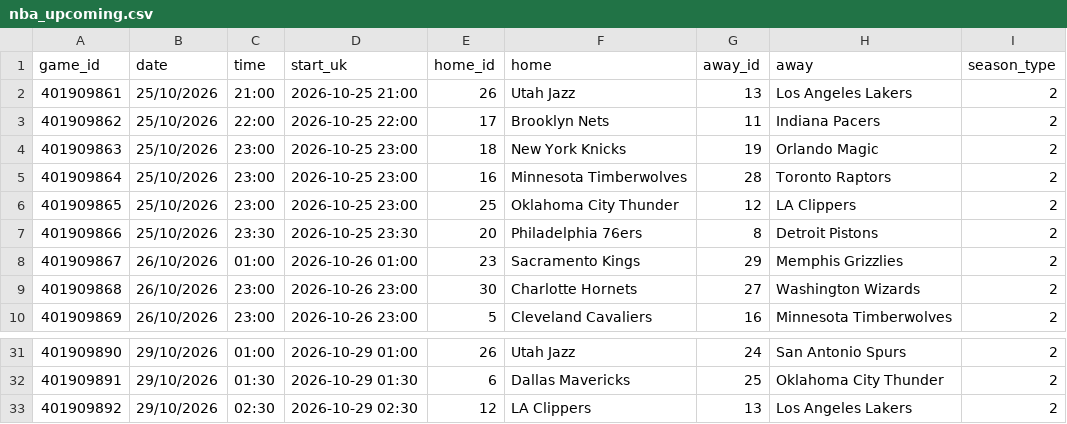
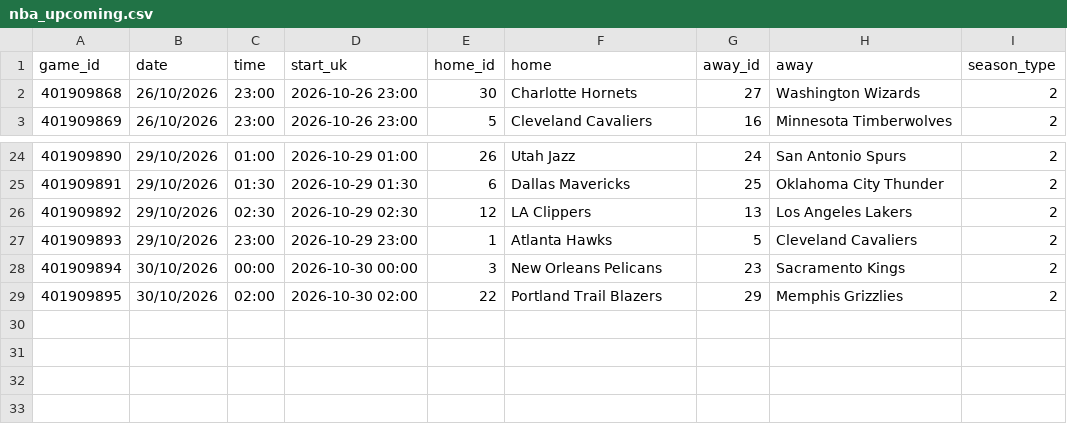
Before and after one commit to georgecharlesworth5-sudo/footystatpack, a CSV file: data/nba_upcoming.csv, drawn as a sheet; only a part is shown, gaps mark what is left out.

```diff
--- a/data/nba_upcoming.csv
+++ b/data/nba_upcoming.csv
@@ -1,9 +1,2 @@
 game_id,date,time,start_uk,home_id,home,away_id,away,season_type
-401909861,25/10/2026,21:00,2026-10-25 21:00,26,Utah Jazz,13,Los Angeles Lakers,2
-401909862,25/10/2026,22:00,2026-10-25 22:00,17,Brooklyn Nets,11,Indiana Pacers,2
-401909863,25/10/2026,23:00,2026-10-25 23:00,18,New York Knicks,19,Orlando Magic,2
-401909864,25/10/2026,23:00,2026-10-25 23:00,16,Minnesota Timberwolves,28,Toronto Raptors,2
-401909865,25/10/2026,23:00,2026-10-25 23:00,25,Oklahoma City Thunder,12,LA Clippers,2
-401909866,25/10/2026,23:30,2026-10-25 23:30,20,Philadelphia 76ers,8,Detroit Pistons,2
-401909867,26/10/2026,01:00,2026-10-26 01:00,23,Sacramento Kings,29,Memphis Grizzlies,2
 401909868,26/10/2026,23:00,2026-10-26 23:00,30,Charlotte Hornets,27,Washington Wizards,2
@@ -33 +26,4 @@ game_id,date,time,start_uk,home_id,home,away_id,away,season_type
 401909892,29/10/2026,02:30,2026-10-29 02:30,12,LA Clippers,13,Los Angeles Lakers,2
+401909893,29/10/2026,23:00,2026-10-29 23:00,1,Atlanta Hawks,5,Cleveland Cavaliers,2
+401909894,30/10/2026,00:00,2026-10-30 00:00,3,New Orleans Pelicans,23,Sacramento Kings,2
+401909895,30/10/2026,02:00,2026-10-30 02:00,22,Portland Trail Blazers,29,Memphis Grizzlies,2
```
Also changed, not shown: data/nba_team_games.csv, 5 other files.
